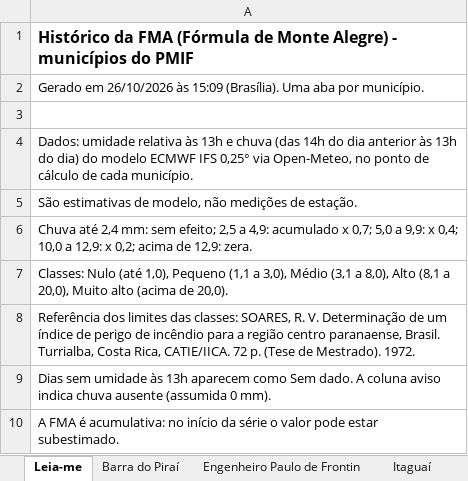
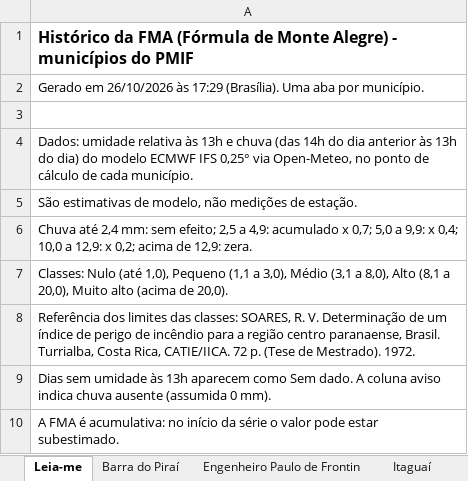
Before and after one commit to kovalsykib/painel-fma, an Excel workbook: docs/historico_fma.xlsx, sheet Leia-me, drawn as a sheet; values as stored, in another font and other column widths than the file's, no borders; the diff names each change by its address in the sheet, - before the commit and + after, or states it on an @@ line.

```diff
--- a/docs/historico_fma.xlsx (sheet Leia-me)
+++ b/docs/historico_fma.xlsx (sheet Leia-me)
-A2: …26/10/2026 às 15:09 (Brasília). Uma…
+A2: …26/10/2026 às 17:29 (Brasília). Uma…
```
Also changed, not shown: 2 other files.
